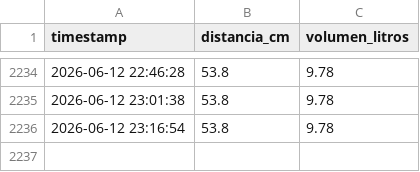
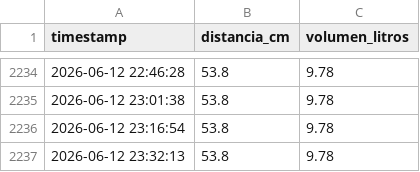
Before and after one commit to EdwinKestler/awa05-telemetria, a CSV file: data/raw/nivel_raw.csv, drawn as a sheet; only a part is shown, gaps mark what is left out; the diff names each change by its address in the sheet, - before the commit and + after, or states it on an @@ line.

Commit message:
Actualizacion automatica 2026-06-12 23:32:14

```diff
--- a/data/raw/nivel_raw.csv
+++ b/data/raw/nivel_raw.csv
+row 2237: 2026-06-12 23:32:13 | 53.8 | 9.78
```
